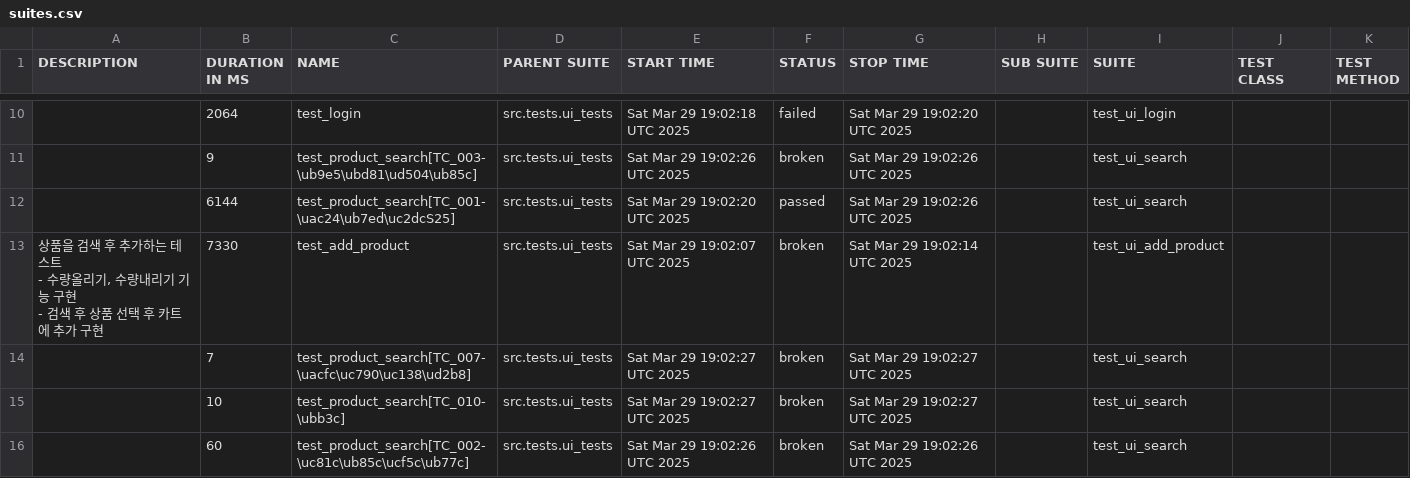
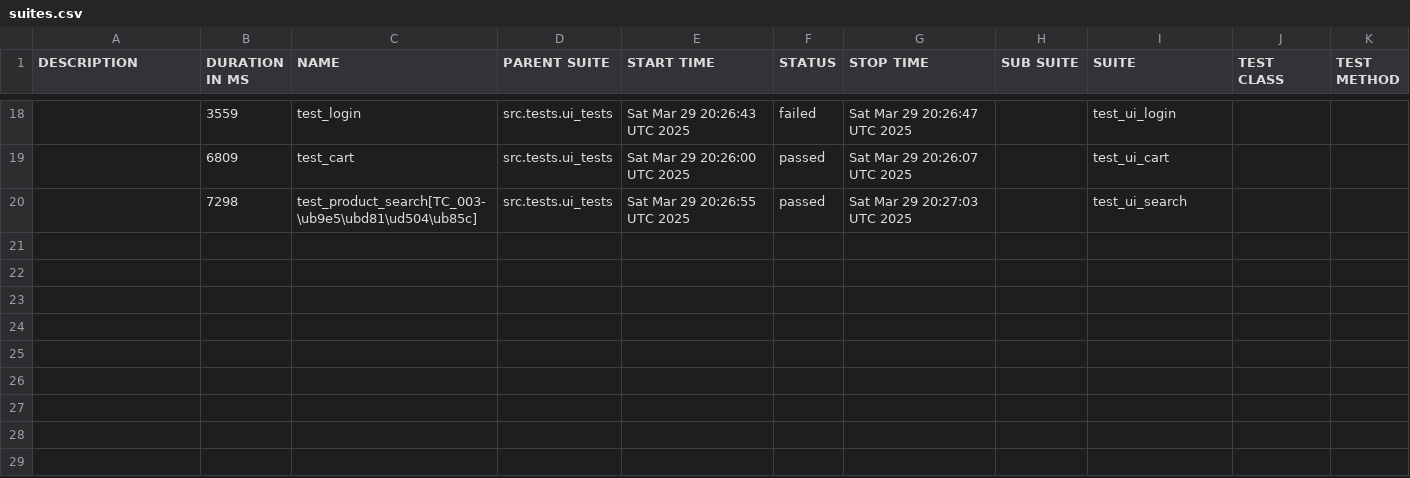
Before and after one commit to yoplekiller/QATEST, a CSV file: docker/data/suites.csv, drawn as a sheet; only a part is shown, gaps mark what is left out; the diff covers the shown part only.

```diff
--- a/docker/data/suites.csv
+++ b/docker/data/suites.csv
@@ -14,11 +26,3 @@
-"","2064","test_login","src.tests.ui_tests","Sat Mar 29 19:02:18 UTC 2025","failed","Sat Mar 29 19:02:20 UTC 2025","","test_ui_login","",""
-"","9","test_product_search[TC_003-\ub9e5\ubd81\ud504\ub85c]","src.tests.ui_tests","Sat Mar 29 19:02:26 UTC 2025","broken","Sat Mar 29 19:02:26 UTC 2025","","test_ui_search","",""
-"","6144","test_product_search[TC_001-\uac24\ub7ed\uc2dcS25]","src.tests.ui_tests","Sat Mar 29 19:02:20 UTC 2025","passed","Sat Mar 29 19:02:26 UTC 2025","","test_ui_search","",""
-"
-상품을 검색 후 추가하는 테스트
-- 수량올리기, 수량내리기 기능 구현
-- 검색 후 상품 선택 후 카트에 추가 구현
-","7330","test_add_product","src.tests.ui_tests","Sat Mar 29 19:02:07 UTC 2025","broken","Sat Mar 29 19:02:14 UTC 2025","","test_ui_add_product","",""
-"","7","test_product_search[TC_007-\uacfc\uc790\uc138\ud2b8]","src.tests.ui_tests","Sat Mar 29 19:02:27 UTC 2025","broken","Sat Mar 29 19:02:27 UTC 2025","","test_ui_search","",""
-"","10","test_product_search[TC_010-\ubb3c]","src.tests.ui_tests","Sat Mar 29 19:02:27 UTC 2025","broken","Sat Mar 29 19:02:27 UTC 2025","","test_ui_search","",""
-"","60","test_product_search[TC_002-\uc81c\ub85c\ucf5c\ub77c]","src.tests.ui_tests","Sat Mar 29 19:02:26 UTC 2025","broken","Sat Mar 29 19:02:26 UTC 2025","","test_ui_search","",""
+"","3559","test_login","src.tests.ui_tests","Sat Mar 29 20:26:43 UTC 2025","failed","Sat Mar 29 20:26:47 UTC 2025","","test_ui_login","",""
+"","6809","test_cart","src.tests.ui_tests","Sat Mar 29 20:26:00 UTC 2025","passed","Sat Mar 29 20:26:07 UTC 2025","","test_ui_cart","",""
+"","7298","test_product_search[TC_003-\ub9e5\ubd81\ud504\ub85c]","src.tests.ui_tests","Sat Mar 29 20:26:55 UTC 2025","passed","Sat Mar 29 20:27:03 UTC 2025","","test_ui_search","",""
```
Also changed, not shown: 9 added rows, 1 removed row and 24 edited cells elsewhere in this file, docker/data/behaviors.csv, 55 other files.
